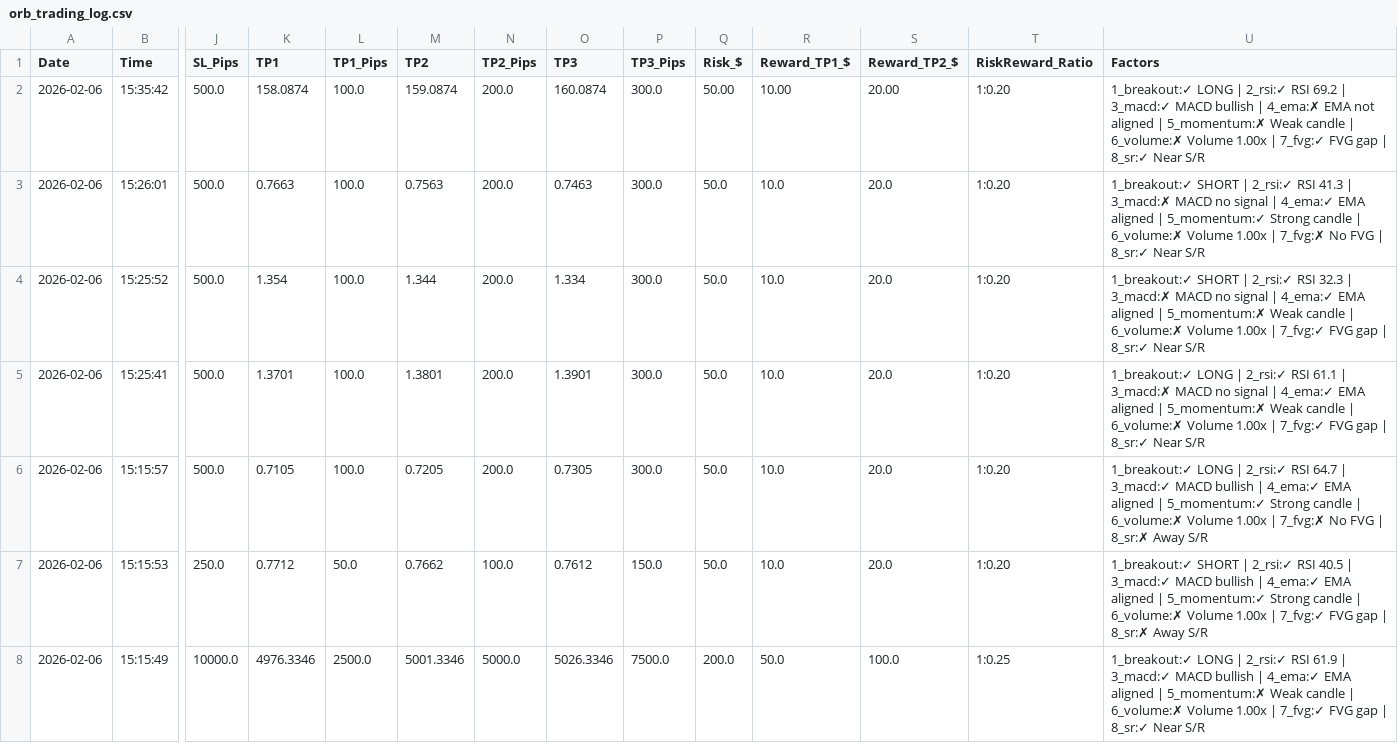
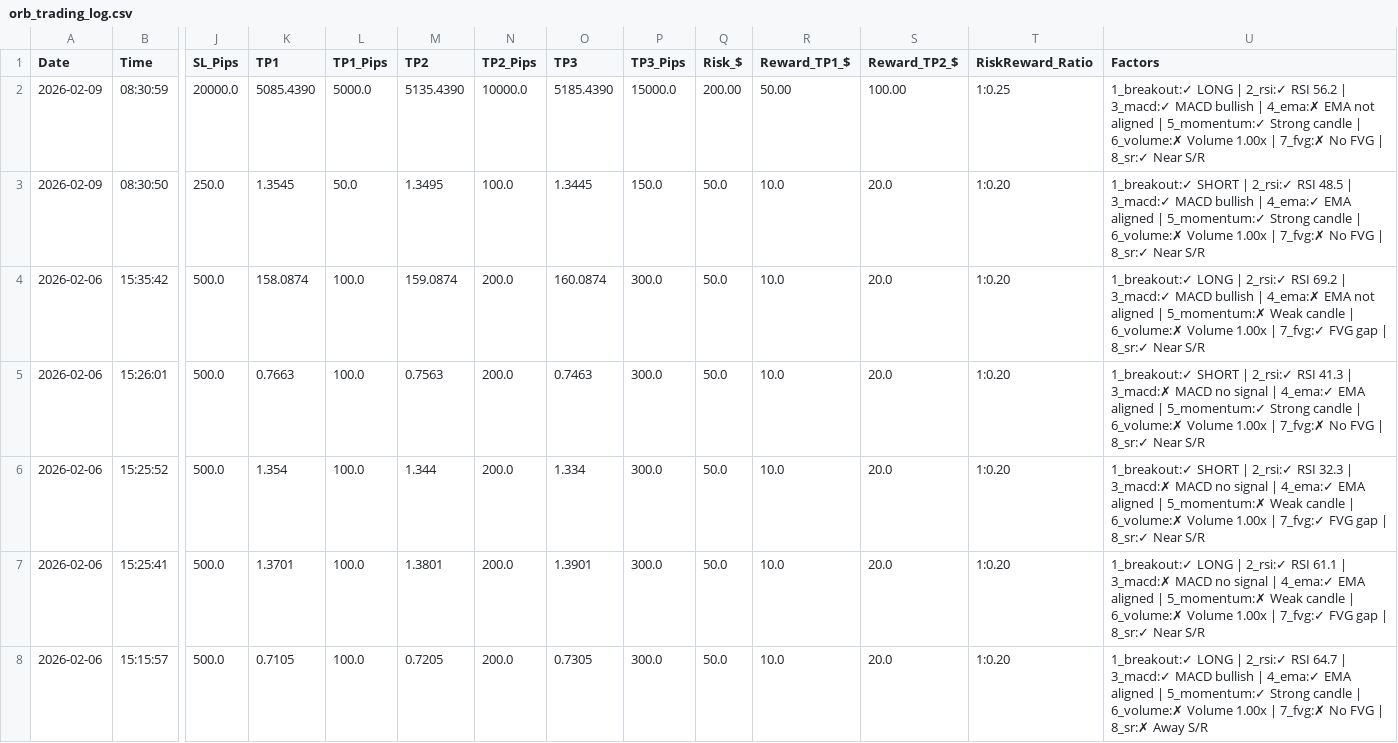
Before and after one commit to medohamed360312-hub/ORB-Trading-Strategy-Analyzer, a CSV file: trading_logs/orb_trading_log.csv, drawn as a sheet; only a part is shown, gaps mark what is left out; the shorter side is filled out with more unchanged rows; addresses are those after the commit; rows hold the shown columns only; the diff names each change by its address in the sheet, - before the commit and + after, or states it on an @@ line.

```diff
--- a/trading_logs/orb_trading_log.csv
+++ b/trading_logs/orb_trading_log.csv
+row 2: 2026-02-09 | 08:30:59 | 20000.0 | 5085.4390 | 5000.0 | 5135.4390 | 10000.0 | 5185.4390 | 15000.0 | 200.00 | 50.00 | 100.00 | 1:0.25 | 1_breakout:✓ LONG | 2_rsi:✓ RSI 56.2 | 3_macd:✓ MACD bullish | 4_ema:✗ EMA not aligned | 5_momentum:✓ Strong candle | 6_volume:✗ Volume 1.00x | 7_fvg:✗ No FVG | 8_sr:✓ Near S/R
+row 3: 2026-02-09 | 08:30:50 | 250.0 | 1.3545 | 50.0 | 1.3495 | 100.0 | 1.3445 | 150.0 | 50.0 | 10.0 | 20.0 | 1:0.20 | 1_breakout:✓ SHORT | 2_rsi:✓ RSI 48.5 | 3_macd:✓ MACD bullish | 4_ema:✓ EMA aligned | 5_momentum:✓ Strong candle | 6_volume:✗ Volume 1.00x | 7_fvg:✗ No FVG | 8_sr:✓ Near S/R
-Q4 (Risk_$): 50.00
+Q4 (Risk_$): 50.0
-R4 (Reward_TP1_$): 10.00
+R4 (Reward_TP1_$): 10.0
-S4 (Reward_TP2_$): 20.00
+S4 (Reward_TP2_$): 20.0
```
